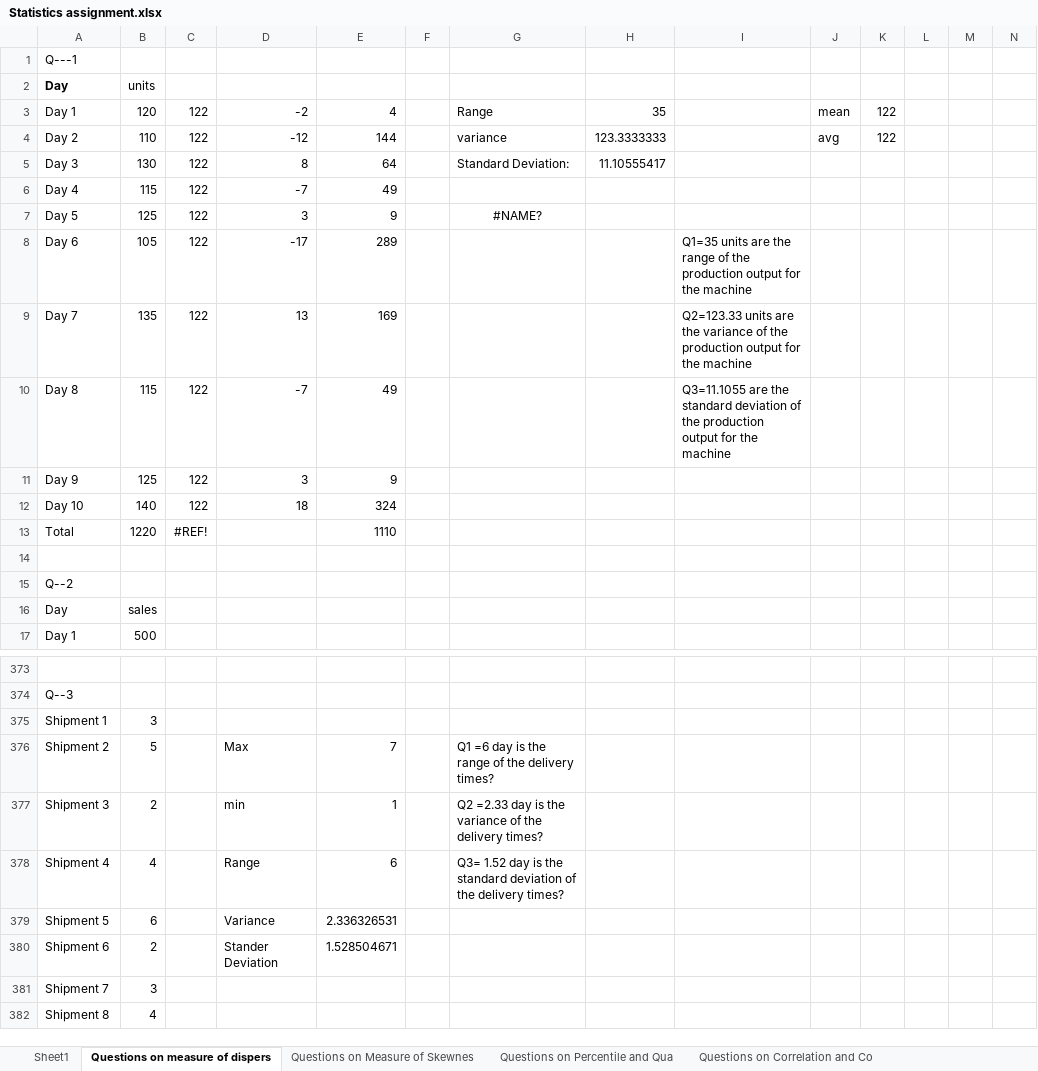
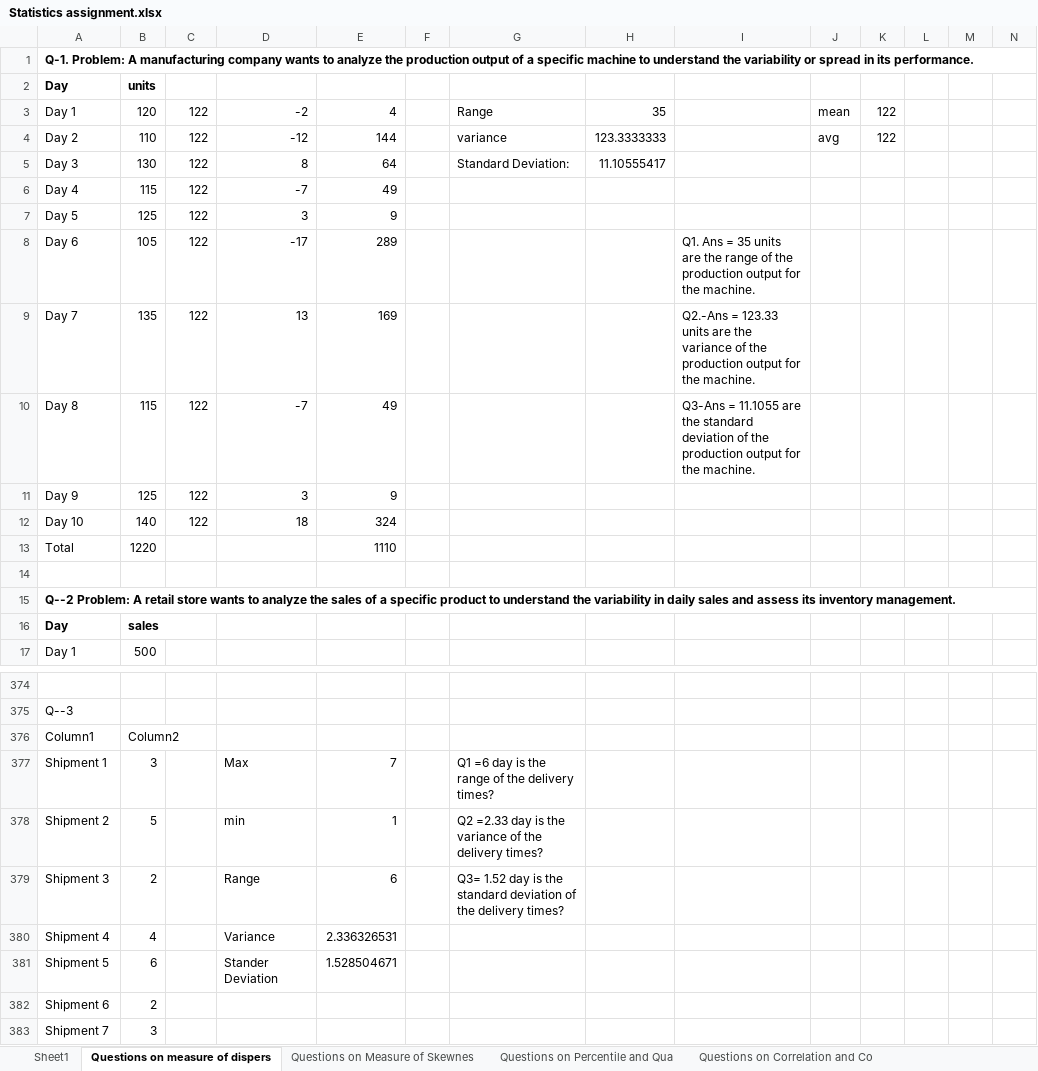
Before and after one commit to ManaliDobariya/Asigment, an Excel workbook: Statistics assignment.xlsx, sheet Questions on measure of dispers, drawn as a sheet; only a part is shown, gaps mark what is left out; the shorter side is filled out with more unchanged rows; values as stored, in another font and other column widths than the file's, no borders; charts and pictures and table styles not drawn; addresses are those after the commit; rows hold the shown columns only; the diff covers the shown part only; the diff names each change by its address in the sheet, - before the commit and + after, or states it on an @@ line.

```diff
--- a/Statistics assignment.xlsx (sheet Questions on measure of dispers)
+++ b/Statistics assignment.xlsx (sheet Questions on measure of dispers)
-A1: Q---1
+A1: Q-1. Problem: A manufacturing company wants to analyze the production output of a specific machine to understand the variability or spread in its performance.
-A1 bold: off
+A1 bold: on
+A1:N1 merged
-B2 bold: off
+B2 bold: on
-G7: #NAME?
+G7: (empty)
-I8: Q1=35 units are the range of the production output for the machine
+I8: Q1. Ans = 35 units are the range of the production output for the machine.
-I9: Q2=123.33 units are the variance of the production output for the machine
+I9: Q2.-Ans = 123.33 units are the variance of the production output for the machine.
-I10: Q3=11.1055 are the standard deviation of the production output for the machine
+I10: Q3-Ans = 11.1055 are the standard deviation of the production output for the machine.
-C13: #REF!
+C13: (empty)
-A15: Q--2
+A15: Q--2 Problem: A retail store wants to analyze the sales of a specific product to understand the variability in daily sales and assess its inventory management.
-A15 bold: off
+A15 bold: on
+A15:O15 merged
-A16:B16 bold: off
+A16:B16 bold: on
+row 376: Column1 | Column2
-D377: (empty)
+D377: Max
-E377: (empty)
+E377: 7
-G377: (empty)
+G377: Q1 =6 day is the range of the delivery times?
-D378: Max
+D378: min
-E378: 7
+E378: 1
-G378: Q1 =6 day is the range of the…
+G378: Q2 =2.33 day is the variance of the…
-D379: min
+D379: Range
-E379: 1
+E379: 6
-G379: Q2 =2.33 day is the variance of the…
+G379: Q3= 1.52 day is the standard deviation of the…
-D380: Range
+D380: Variance
-E380: 6
+E380: 2.336326531
-G380: Q3= 1.52 day is the standard deviation of the delivery times?
+G380: (empty)
-D381: Variance
+D381: Stander Deviation
-E381: 2.336326531
+E381: 1.528504671
-D382: Stander Deviation
+D382: (empty)
-E382: 1.528504671
+E382: (empty)
```
Also changed, not shown: 1 added row, 53 edited cells, cell formats and merged cells elsewhere in this sheet, sheet Questions on Percentile and Qua, sheet Sheet1, sheet Questions on Measure of Skewnes, sheet Questions on Correlation and Co, formulas that keep their value, charts or pictures.
